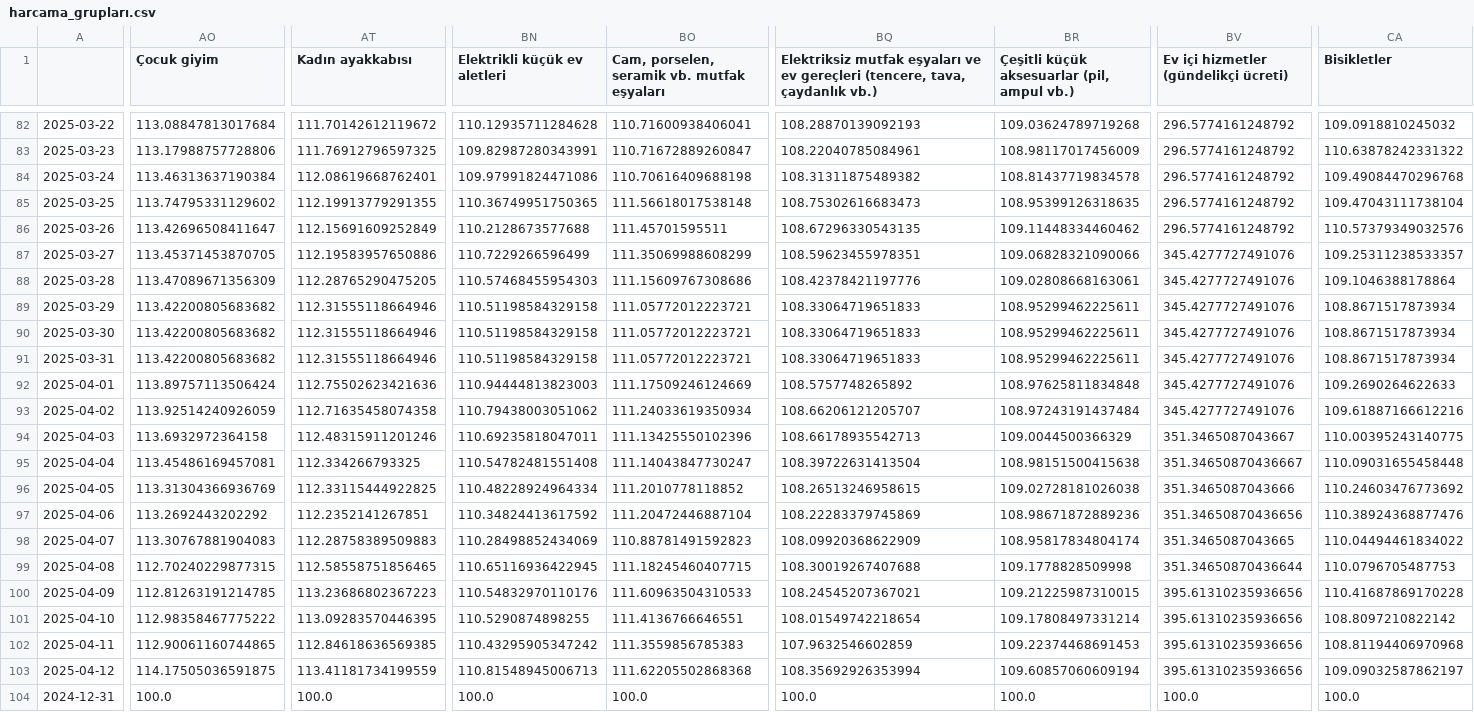
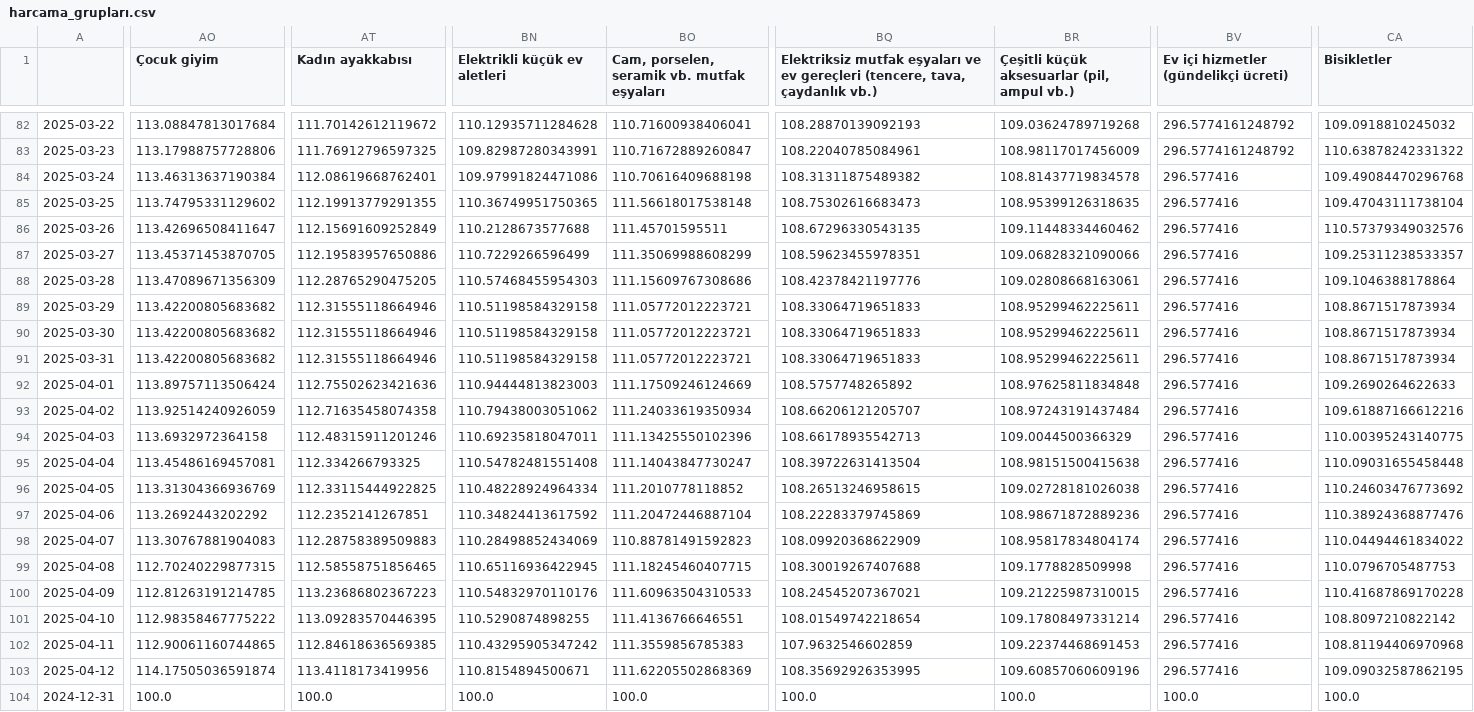
Before and after one commit to kaboya19/web-tufe-streamlit, a CSV file: harcama_grupları.csv, drawn as a sheet; only a part is shown, gaps mark what is left out; the diff covers the shown part only; the diff names each change by its address in the sheet, - before the commit and + after, or states it on an @@ line.

```diff
--- a/harcama_grupları.csv
+++ b/harcama_grupları.csv
-BV84:BV86: 296.5774161248792
+BV84:BV86: 296.577416
-BV87:BV93: 345.4277727491076
+BV87:BV93: 296.577416
-BV94: 351.3465087043667
+BV94: 296.577416
-BV95: 351.34650870436667
+BV95: 296.577416
-BV96: 351.3465087043666
+BV96: 296.577416
-BV97: 351.34650870436656
+BV97: 296.577416
-BV98: 351.3465087043665
+BV98: 296.577416
-BV99: 351.34650870436644
+BV99: 296.577416
-BV100:BV103: 395.61310235936656
+BV100:BV103: 296.577416
-AO103 (Çocuk giyim): 114.17505036591875
+AO103 (Çocuk giyim): 114.17505036591874
-AT103 (Kadın ayakkabısı): 113.41181734199559
+AT103 (Kadın ayakkabısı): 113.4118173419956
-BN103 (Elektrikli küçük ev aletleri): 110.81548945006713
+BN103 (Elektrikli küçük ev aletleri): 110.8154894500671
-BO103: 111.62205502868368
+BO103: 111.62205502868369
-BQ103: 108.35692926353994
+BQ103: 108.35692926353995
-BR103: 109.60857060609194
+BR103: 109.60857060609196
-CA103 (Bisikletler): 109.09032587862197
+CA103 (Bisikletler): 109.09032587862195
```
Also changed, not shown: 3 edited cells elsewhere in this file, anagruplar.csv, ağırlıklartüfe.csv, 13 other files.
